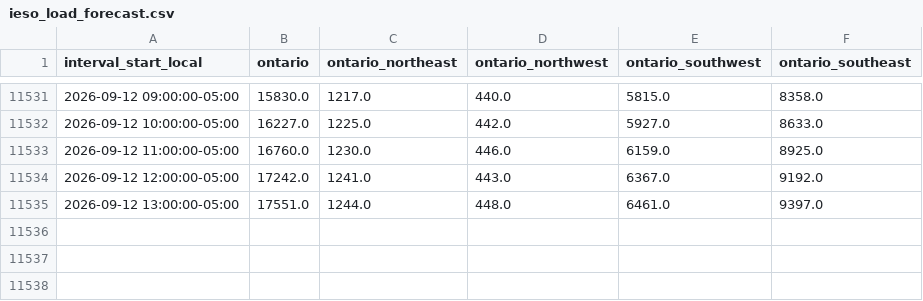
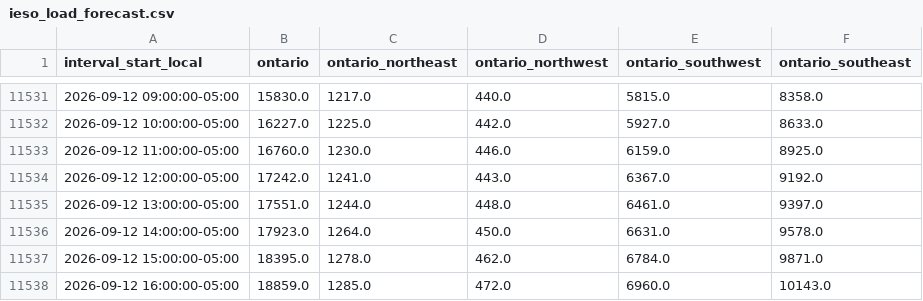
Before and after one commit to lulopdz/lrg-dashboard, a CSV file: data/ieso_load_forecast.csv, drawn as a sheet; only a part is shown, gaps mark what is left out.

```diff
--- a/data/ieso_load_forecast.csv
+++ b/data/ieso_load_forecast.csv
@@ -11535 +11535,4 @@ interval_start_local,ontario,ontario_northeast,ontario_northwest,ontario_southwe
 2026-09-12 13:00:00-05:00,17551.0,1244.0,448.0,6461.0,9397.0
+2026-09-12 14:00:00-05:00,17923.0,1264.0,450.0,6631.0,9578.0
+2026-09-12 15:00:00-05:00,18395.0,1278.0,462.0,6784.0,9871.0
+2026-09-12 16:00:00-05:00,18859.0,1285.0,472.0,6960.0,10143.0
```
Also changed, not shown: data/historical_pnl.csv, data/ieso_wind_forecast.csv, 3 other files.
